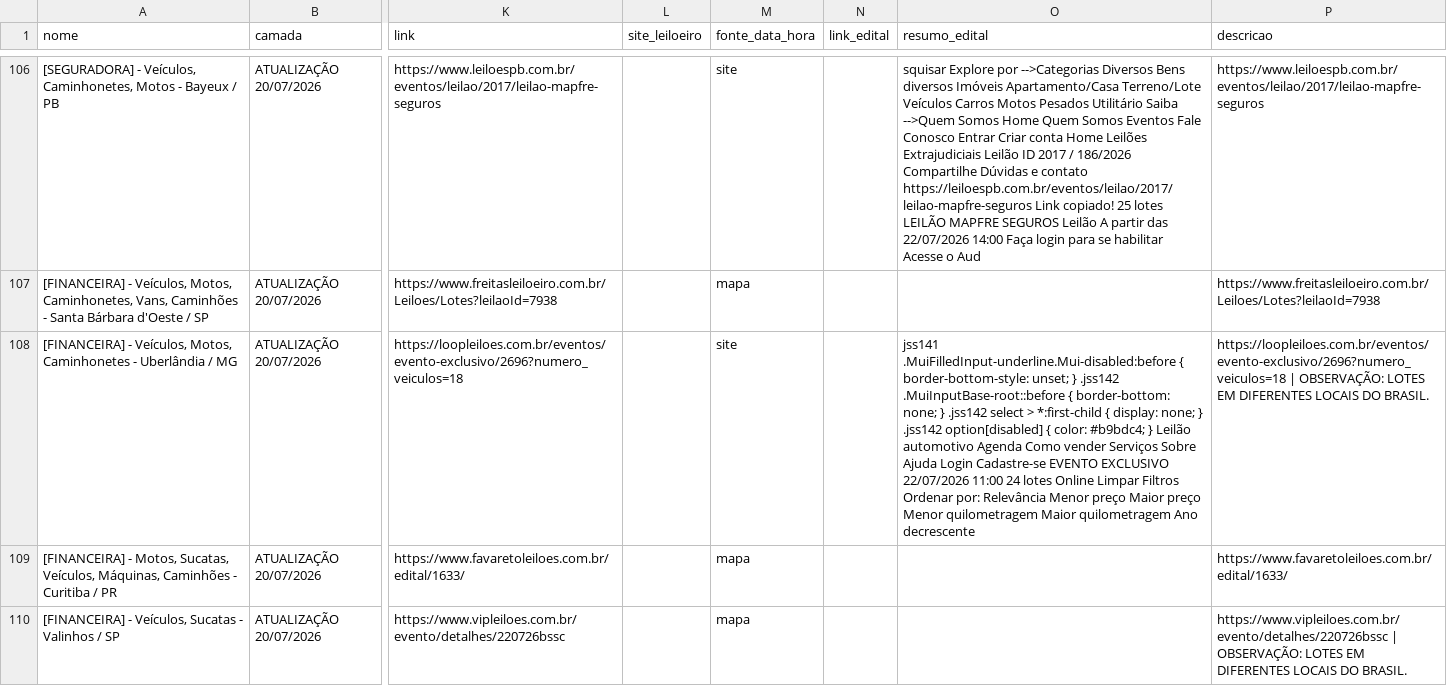
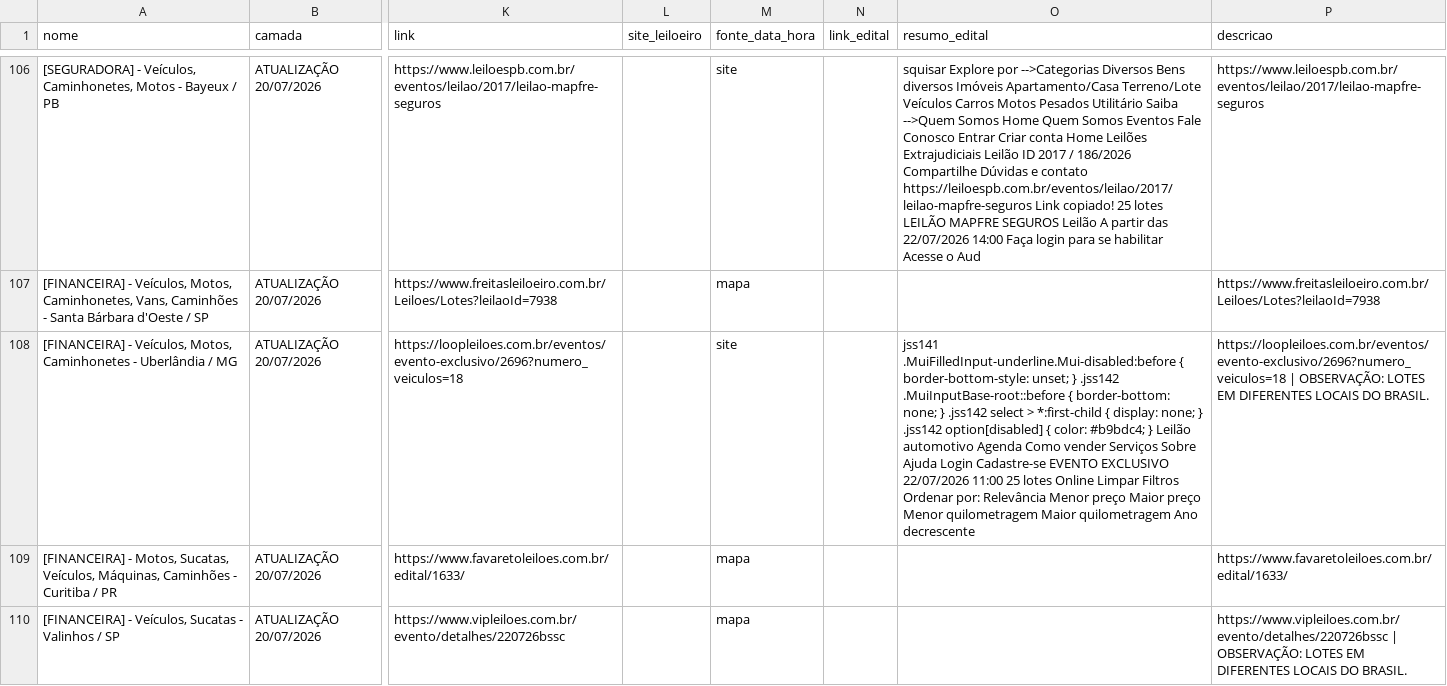
Before and after one commit to Gmaquina1/radar, a CSV file: radar_leiloes_eventos_todos.csv, drawn as a sheet; only a part is shown, gaps mark what is left out; the diff covers the shown part only; the diff names each change by its address in the sheet, - before the commit and + after, or states it on an @@ line.

```diff
--- a/radar_leiloes_eventos_todos.csv
+++ b/radar_leiloes_eventos_todos.csv
-O108 (resumo_edital): …22/07/2026 11:00 24 lotes Online…
+O108 (resumo_edital): …22/07/2026 11:00 25 lotes Online…
```
Also changed, not shown: 88 edited cells elsewhere in this file, radar_leiloes_base_completa.csv, 7 other files.
